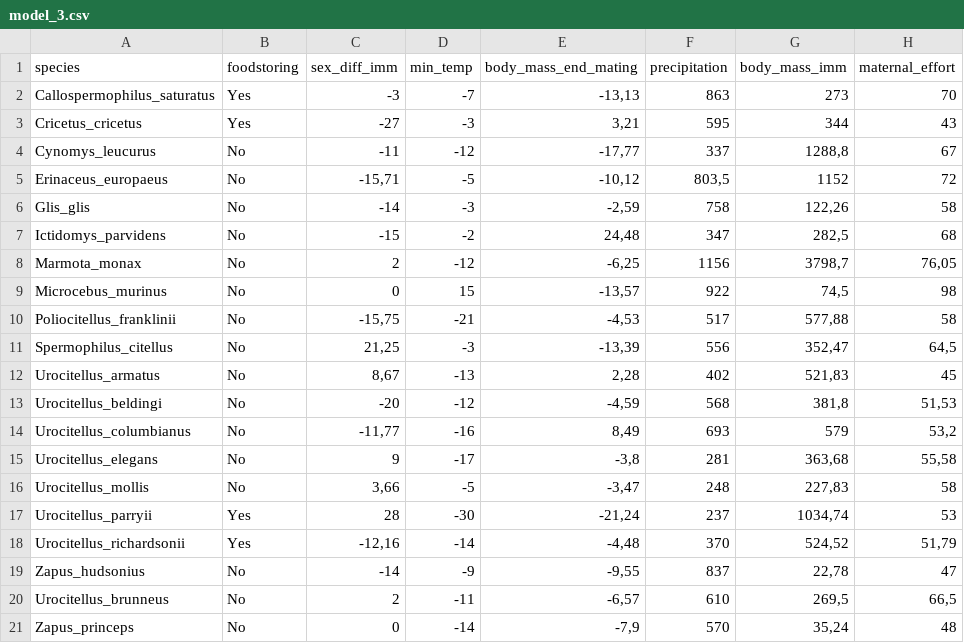
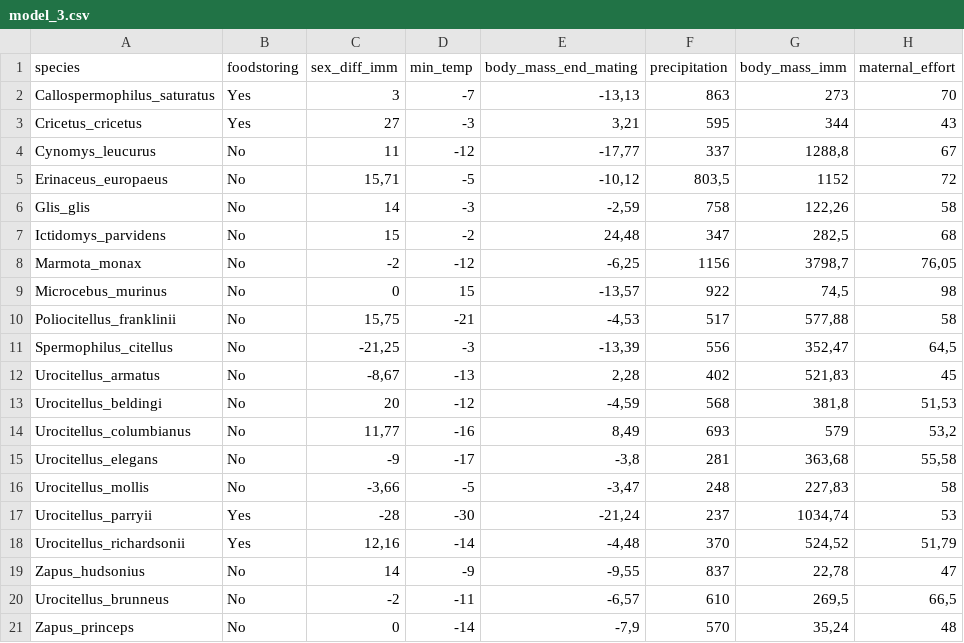
Before and after one commit to Theo-Constant/Evolutionary-trade-offs-in-dormancy-phenology, a CSV file: model_3.csv, drawn as a sheet; only a part is shown; the diff names each change by its address in the sheet, - before the commit and + after, or states it on an @@ line.

```diff
--- a/model_3.csv
+++ b/model_3.csv
-C2 (sex_diff_imm): -3
+C2 (sex_diff_imm): 3
-C3 (sex_diff_imm): -27
+C3 (sex_diff_imm): 27
-C4 (sex_diff_imm): -11
+C4 (sex_diff_imm): 11
-C5 (sex_diff_imm): -15,71
+C5 (sex_diff_imm): 15,71
-C6 (sex_diff_imm): -14
+C6 (sex_diff_imm): 14
-C7 (sex_diff_imm): -15
+C7 (sex_diff_imm): 15
-C8 (sex_diff_imm): 2
+C8 (sex_diff_imm): -2
-C10 (sex_diff_imm): -15,75
+C10 (sex_diff_imm): 15,75
-C11 (sex_diff_imm): 21,25
+C11 (sex_diff_imm): -21,25
-C12 (sex_diff_imm): 8,67
+C12 (sex_diff_imm): -8,67
-C13 (sex_diff_imm): -20
+C13 (sex_diff_imm): 20
-C14 (sex_diff_imm): -11,77
+C14 (sex_diff_imm): 11,77
-C15 (sex_diff_imm): 9
+C15 (sex_diff_imm): -9
-C16 (sex_diff_imm): 3,66
+C16 (sex_diff_imm): -3,66
-C17 (sex_diff_imm): 28
+C17 (sex_diff_imm): -28
-C18 (sex_diff_imm): -12,16
+C18 (sex_diff_imm): 12,16
-C19 (sex_diff_imm): -14
+C19 (sex_diff_imm): 14
-C20 (sex_diff_imm): 2
+C20 (sex_diff_imm): -2
```
Also changed, not shown: 1 other file.
